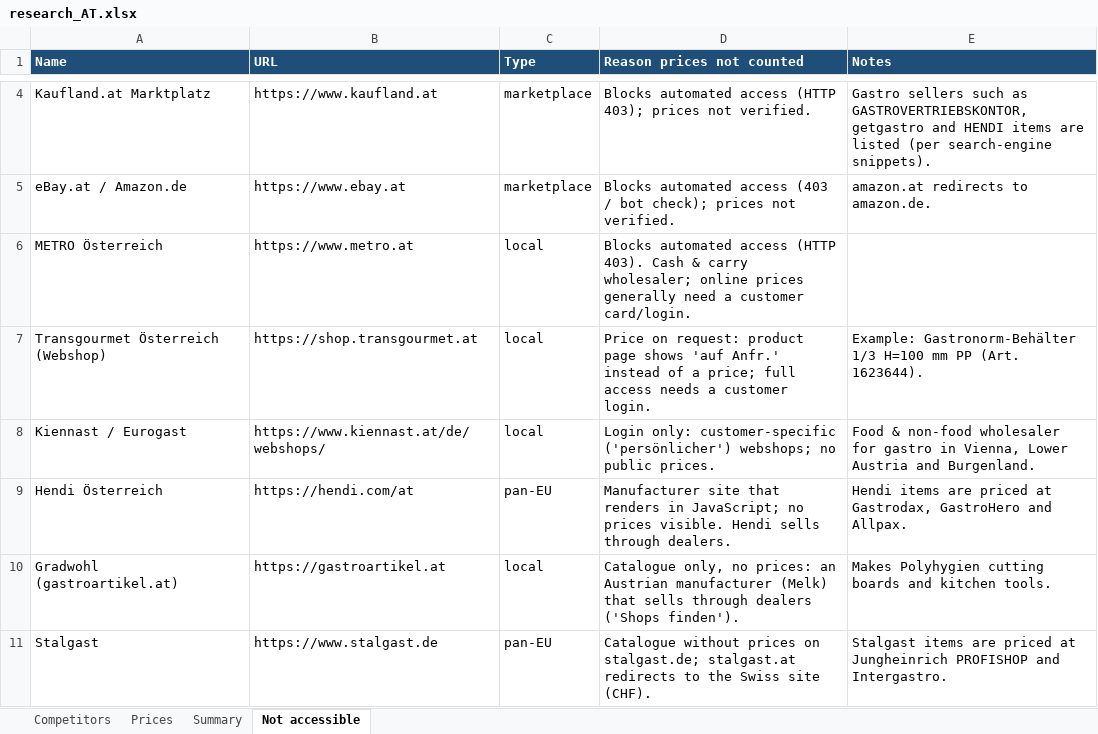
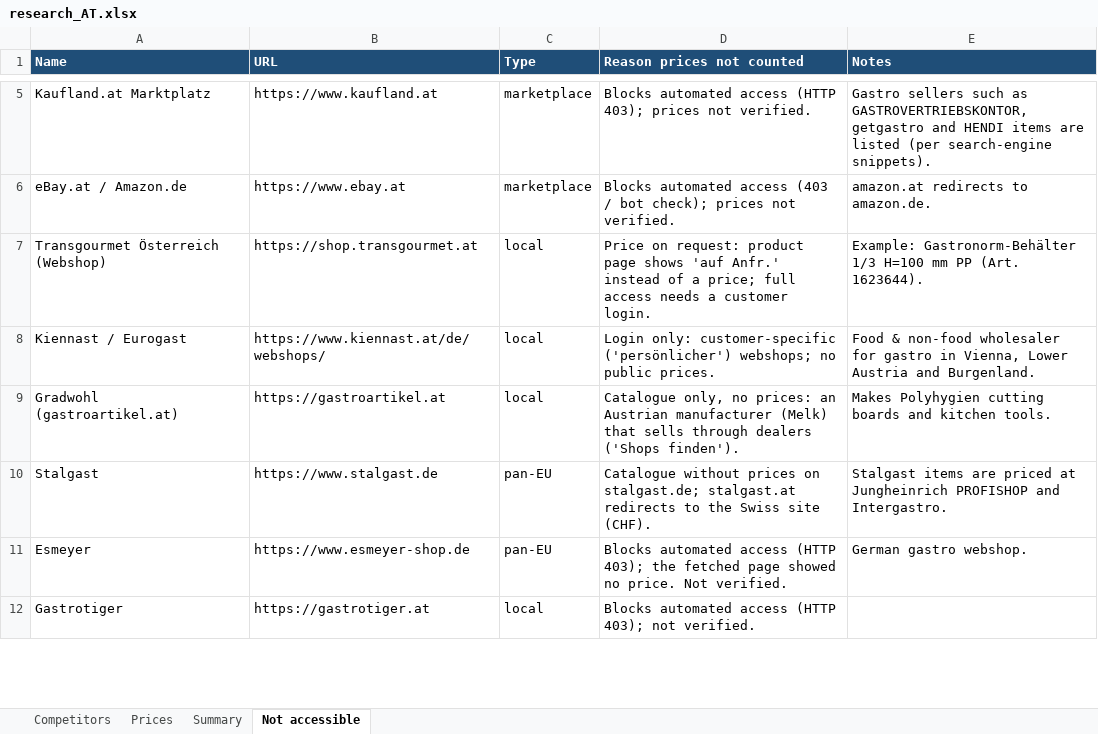
Before and after one commit to yesgastro/YES-Market-Research, an Excel workbook: research_AT.xlsx, sheet Not accessible, drawn as a sheet; only a part is shown, gaps mark what is left out; the shorter side is filled out with more unchanged rows; values as stored, in another font and other column widths than the file's, no borders; removed rows and columns are numbered as before the commit, all else as after; the diff covers the shown part only; the diff names each change by its address in the sheet, - before the commit and + after, or states it on an @@ line.

```diff
--- a/research_AT.xlsx (sheet Not accessible)
+++ b/research_AT.xlsx (sheet Not accessible)
-row 6: METRO Österreich | https://www.metro.at | local | Blocks automated access (HTTP 403). Cash & carry wholesaler; online prices generally need a customer card/login.
-row 9: Hendi Österreich | https://hendi.com/at | pan-EU | Manufacturer site that renders in JavaScript; no prices visible. Hendi sells through dealers. | Hendi items are priced at Gastrodax, GastroHero and Allpax.
```
Also changed, not shown: 2 added rows, 2 removed rows and 3 edited cells elsewhere in this sheet, sheet Prices, sheet Summary, sheet Competitors.
